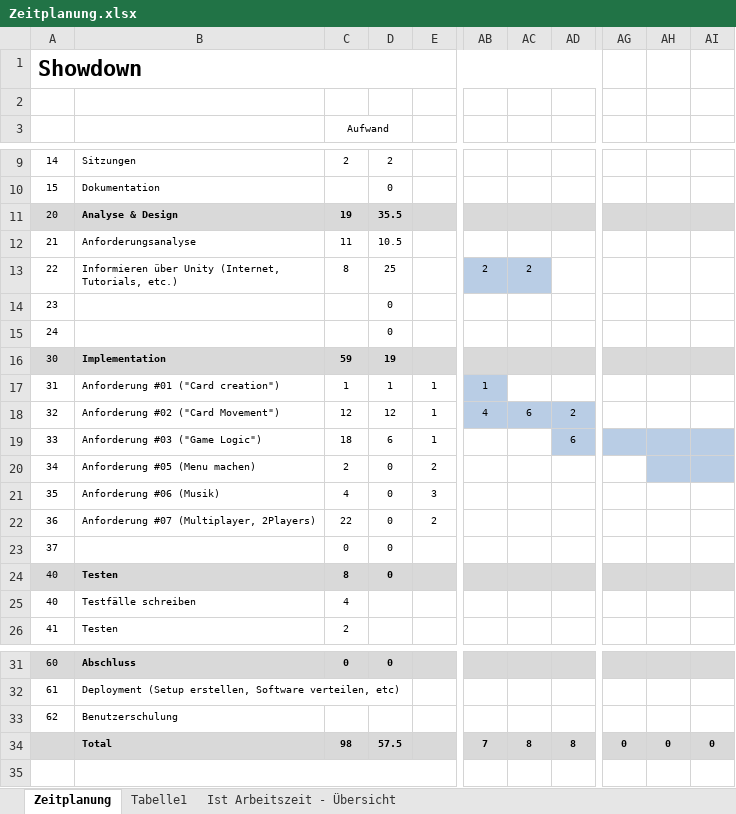
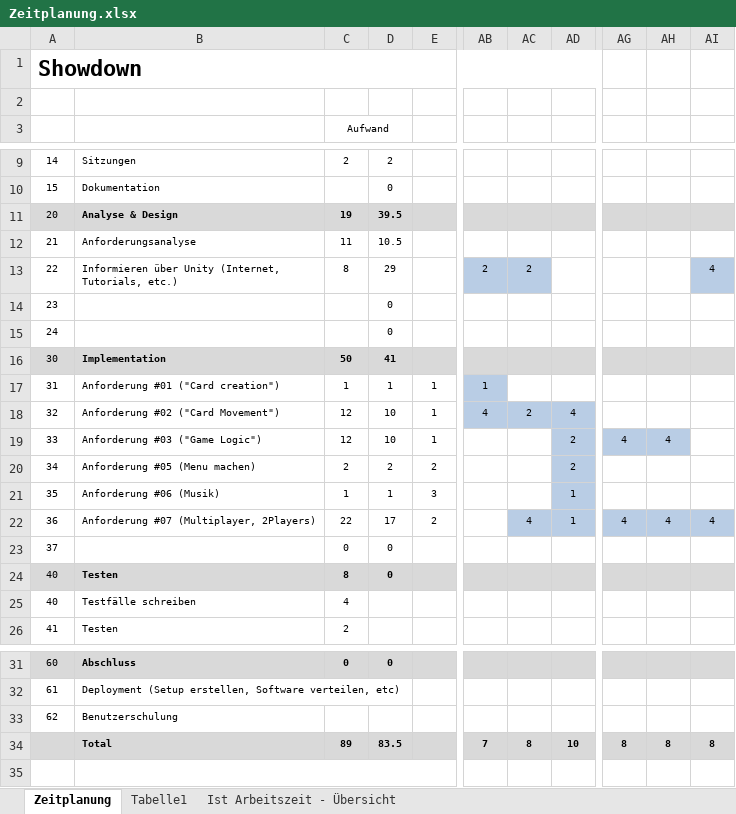
Before and after one commit to JennCA/Showdown, an Excel workbook: doc/Zeitplanung.xlsx, sheet Zeitplanung, drawn as a sheet; only a part is shown, gaps mark what is left out; values as stored, in another font and other column widths than the file's, no borders; the diff names each change by its address in the sheet, - before the commit and + after, or states it on an @@ line.

Commit message:
Showdown some changes

```diff
--- a/doc/Zeitplanung.xlsx (sheet Zeitplanung)
+++ b/doc/Zeitplanung.xlsx (sheet Zeitplanung)
-D11: 35.5
+D11: 39.5
-D13: 25
+D13: 29
-AI13: (empty)
+AI13: 4
-AI13 fill: none
+AI13 fill: #B9CDE5
-C16 (Aufwand): 59
+C16 (Aufwand): 50
-D16: 19
+D16: 41
-D18: 12
+D18: 10
-AC18: 6
+AC18: 2
-AD18: 2
+AD18: 4
-C19 (Aufwand): 18
+C19 (Aufwand): 12
-D19: 6
+D19: 10
-AD19: 6
+AD19: 2
-AG19: (empty)
+AG19: 4
-AH19: (empty)
+AH19: 4
-AI19 fill: #B9CDE5
+AI19 fill: none
-D20: 0
+D20: 2
-AD20: (empty)
+AD20: 2
-AD20:AD21 fill: none
+AD20:AD21 fill: #B9CDE5
-AH20:AI20 fill: #B9CDE5
+AH20:AI20 fill: none
-C21 (Aufwand): 4
+C21 (Aufwand): 1
-D21: 0
+D21: 1
-AD21:AD22: (empty)
+AD21:AD22: 1
-D22: 0
+D22: 17
-AC22: (empty)
+AC22: 4
-AC22:AD22 fill: none
+AC22:AD22 fill: #B9CDE5
-AG22: (empty)
+AG22: 4
-AG22:AI22 fill: none
+AG22:AI22 fill: #B9CDE5
-AH22: (empty)
+AH22: 4
-AI22: (empty)
+AI22: 4
-C34 (Aufwand): 98
+C34 (Aufwand): 89
-D34: 57.5
+D34: 83.5
-AD34: 8
+AD34: 10
-AG34: 0
+AG34: 8
-AH34: 0
+AH34: 8
-AI34: 0
+AI34: 8
```
Also changed, not shown: sheet Ist Arbeitszeit - Übersicht, charts or pictures.
